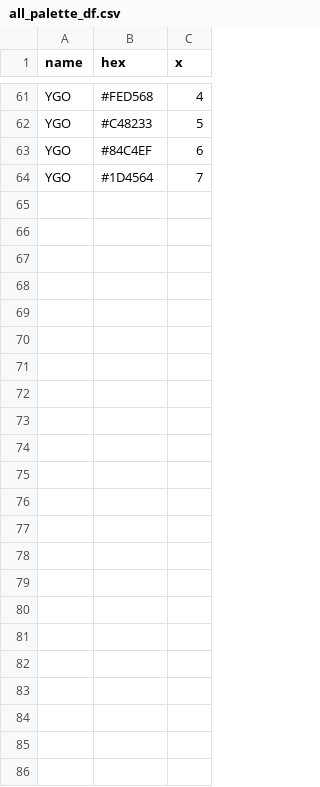
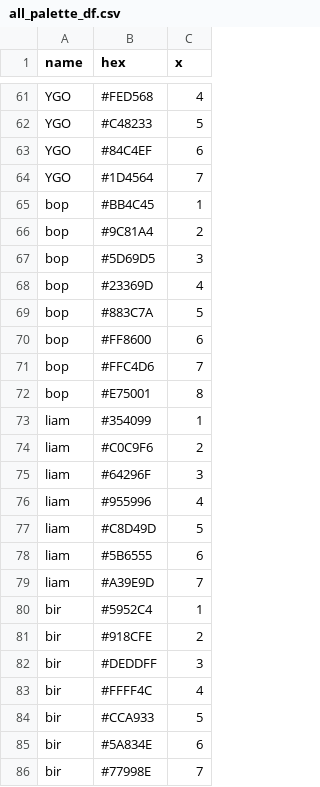
Before and after one commit to cxli233/Color_palette_by_cxli, a CSV file: Results/all_palette_df.csv, drawn as a sheet; only a part is shown, gaps mark what is left out; the diff names each change by its address in the sheet, - before the commit and + after, or states it on an @@ line.

```diff
--- a/Results/all_palette_df.csv
+++ b/Results/all_palette_df.csv
+row 65: bop | #BB4C45 | 1
+row 66: bop | #9C81A4 | 2
+row 67: bop | #5D69D5 | 3
+row 68: bop | #23369D | 4
+row 69: bop | #883C7A | 5
+row 70: bop | #FF8600 | 6
+row 71: bop | #FFC4D6 | 7
+row 72: bop | #E75001 | 8
+row 73: liam | #354099 | 1
+row 74: liam | #C0C9F6 | 2
+row 75: liam | #64296F | 3
+row 76: liam | #955996 | 4
+row 77: liam | #C8D49D | 5
+row 78: liam | #5B6555 | 6
+row 79: liam | #A39E9D | 7
+row 80: bir | #5952C4 | 1
+row 81: bir | #918CFE | 2
+row 82: bir | #DEDDFF | 3
+row 83: bir | #FFFF4C | 4
+row 84: bir | #CCA933 | 5
+row 85: bir | #5A834E | 6
+row 86: bir | #77998E | 7
```
Also changed, not shown: 8 other files.
